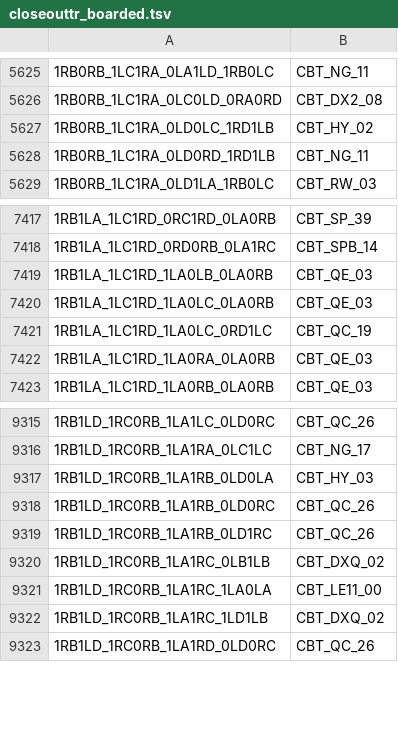
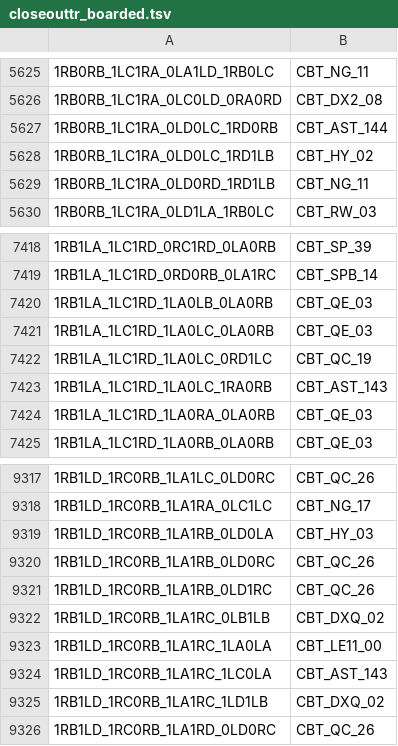
Before and after one commit to carrino/Coq-BBB4, a TSV file: closeouttr_boarded.tsv, drawn as a sheet; only a part is shown, gaps mark what is left out.

```diff
--- a/closeouttr_boarded.tsv
+++ b/closeouttr_boarded.tsv
@@ -5626,2 +5626,3 @@
 1RB0RB_1LC1RA_0LC0LD_0RA0RD	CBT_DX2_08
+1RB0RB_1LC1RA_0LD0LC_1RD0RB	CBT_AST_144
 1RB0RB_1LC1RA_0LD0LC_1RD1LB	CBT_HY_02
@@ -7421,2 +7422,3 @@
 1RB1LA_1LC1RD_1LA0LC_0RD1LC	CBT_QC_19
+1RB1LA_1LC1RD_1LA0LC_1RA0RB	CBT_AST_143
 1RB1LA_1LC1RD_1LA0RA_0LA0RB	CBT_QE_03
@@ -9321,2 +9323,3 @@
 1RB1LD_1RC0RB_1LA1RC_1LA0LA	CBT_LE11_00
+1RB1LD_1RC0RB_1LA1RC_1LC0LA	CBT_AST_143
 1RB1LD_1RC0RB_1LA1RC_1LD1LB	CBT_DXQ_02
```
Also changed, not shown: tools/closeouttr/ci_costs.tsv, 16 other files.
